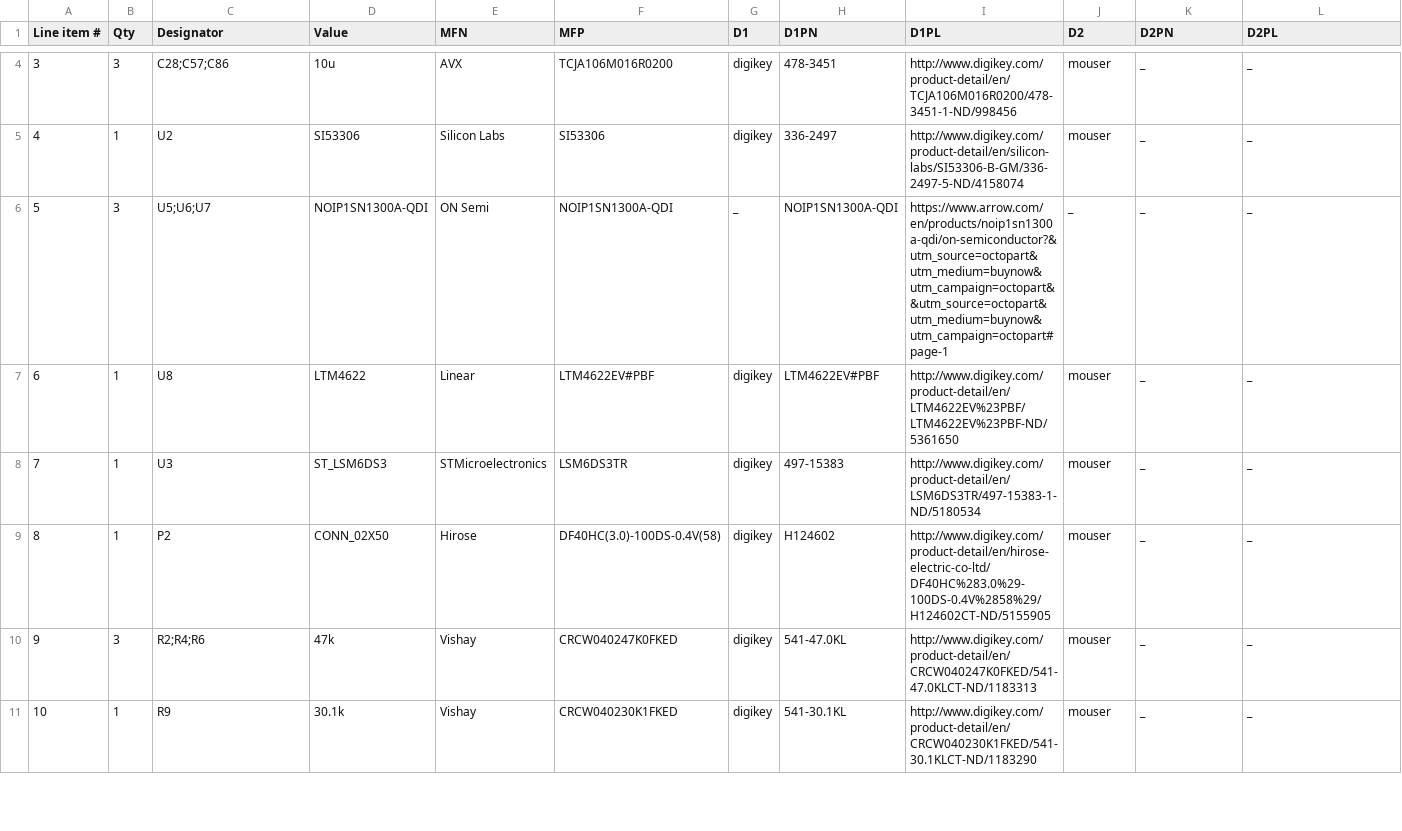
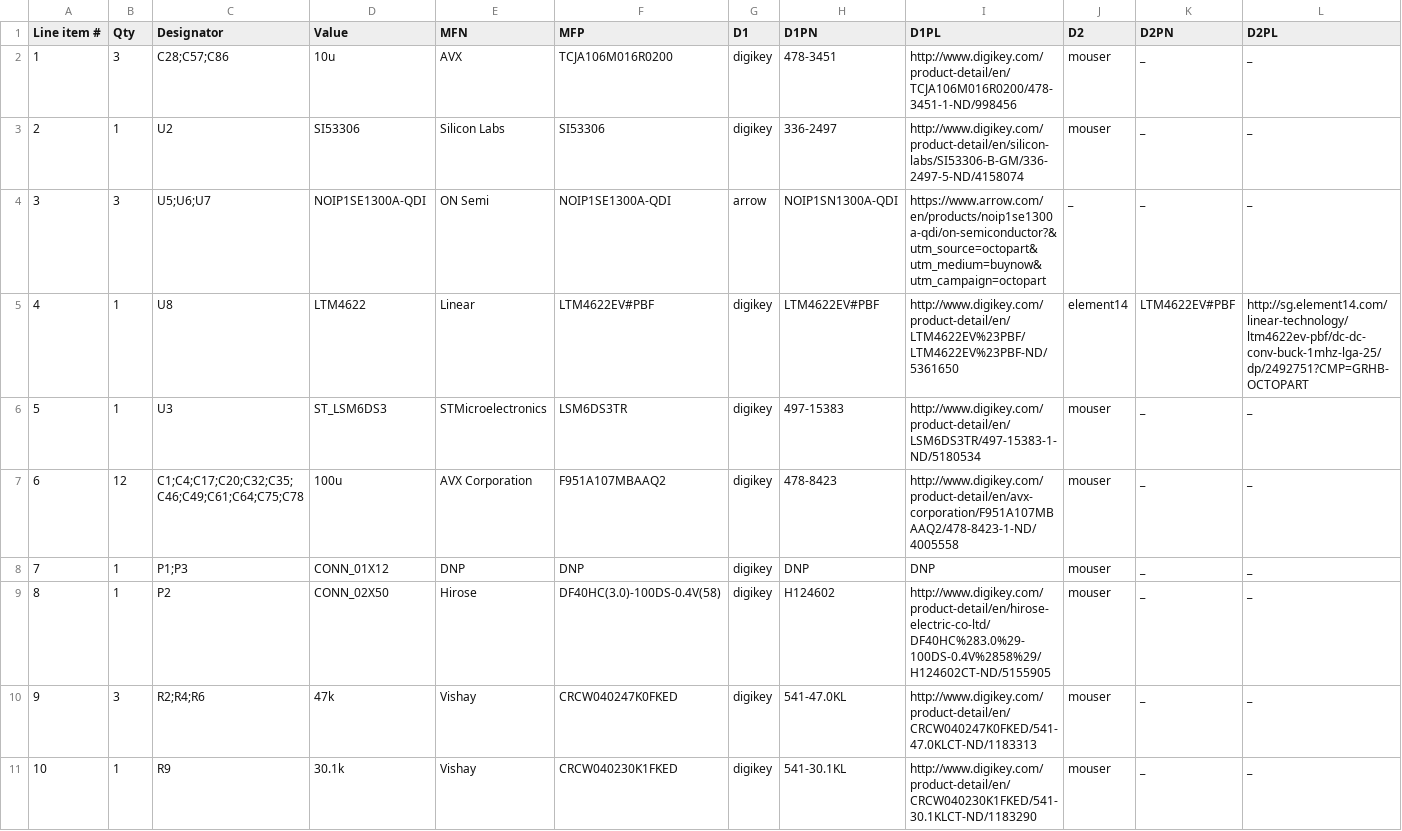
Before and after one commit to osrf/ovc, a CSV file: Harley/HarleyTandem/HarleyTandem.csv, drawn as a sheet; only a part is shown, gaps mark what is left out; addresses are those after the commit; the diff covers the shown part only; the diff names each change by its address in the sheet, - before the commit and + after, or states it on an @@ line.

Commit message:
checked component availability and replaced the ones that cannot be sources

```diff
--- a/Harley/HarleyTandem/HarleyTandem.csv
+++ b/Harley/HarleyTandem/HarleyTandem.csv
@@ column A (Line item #) renumbered between rows 2 and 6 @@
-D4 (Value): NOIP1SN1300A-QDI
+D4 (Value): NOIP1SE1300A-QDI
-F4 (MFP): NOIP1SN1300A-QDI
+F4 (MFP): NOIP1SE1300A-QDI
-G4 (D1): _
+G4 (D1): arrow
-I4 (D1PL): https://www.arrow.com/en/products/noip1sn1300a-qdi/on-semiconductor?&utm_source=octopart&utm_medium=buynow&utm_campaign=octopart&&utm_source=octopart&utm_medium=buynow&utm_campaign=octopart#page-1
+I4 (D1PL): https://www.arrow.com/en/products/noip1se1300a-qdi/on-semiconductor?&utm_source=octopart&utm_medium=buynow&utm_campaign=octopart
-J5 (D2): mouser
+J5 (D2): element14
-K5 (D2PN): _
+K5 (D2PN): LTM4622EV#PBF
-L5 (D2PL): _
+L5 (D2PL): http://sg.element14.com/linear-technology/ltm4622ev-pbf/dc-dc-conv-buck-1mhz-lga-25/dp/2492751?CMP=GRHB-OCTOPART
+row 7: 6 | 12 | C1;C4;C17;C20;C32;C35;C46;C49;C61;C64;C75;C78 | 100u | AVX Corporation | F951A107MBAAQ2 | digikey | 478-8423 | http://www.digikey.com/product-detail/en/avx-corporation/F951A107MBAAQ2/478-8423-1-ND/4005558 | mouser | _ | _
+row 8: 7 | 1 | P1;P3 | CONN_01X12 | DNP | DNP | digikey | DNP | DNP | mouser | _ | _
```
Also changed, not shown: 3 removed rows and 4 edited cells elsewhere in this file, 4 other files.
